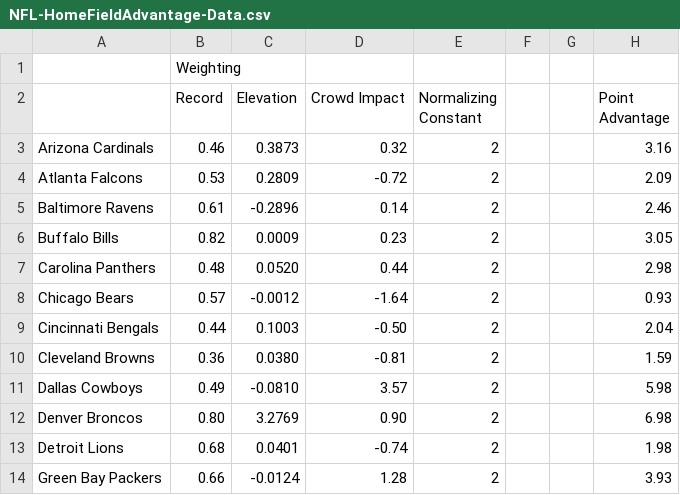
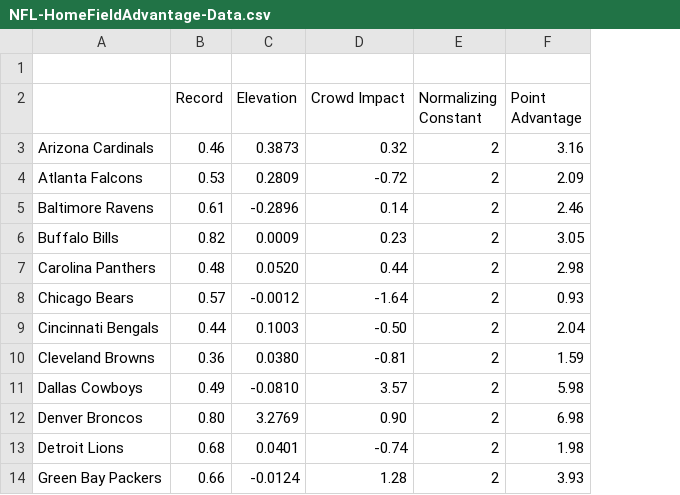
Before and after one commit to stat400-csu/project-2, a CSV file: NFL-HomeFieldAdvantage-Data.csv, drawn as a sheet; only a part is shown; the diff names each change by its address in the sheet, - before the commit and + after, or states it on an @@ line.

```diff
--- a/NFL-HomeFieldAdvantage-Data.csv
+++ b/NFL-HomeFieldAdvantage-Data.csv
-column F, empty
-column G, empty
-B1 (Record): Weighting
+B1 (Record): (empty)
```
